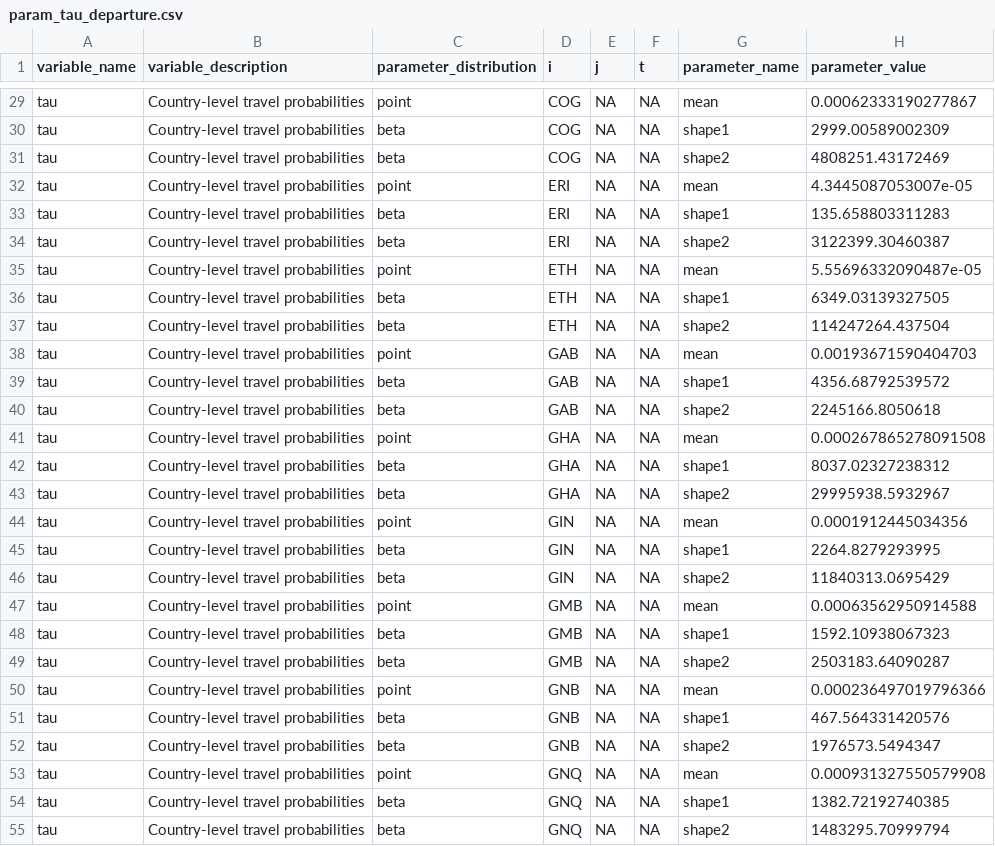
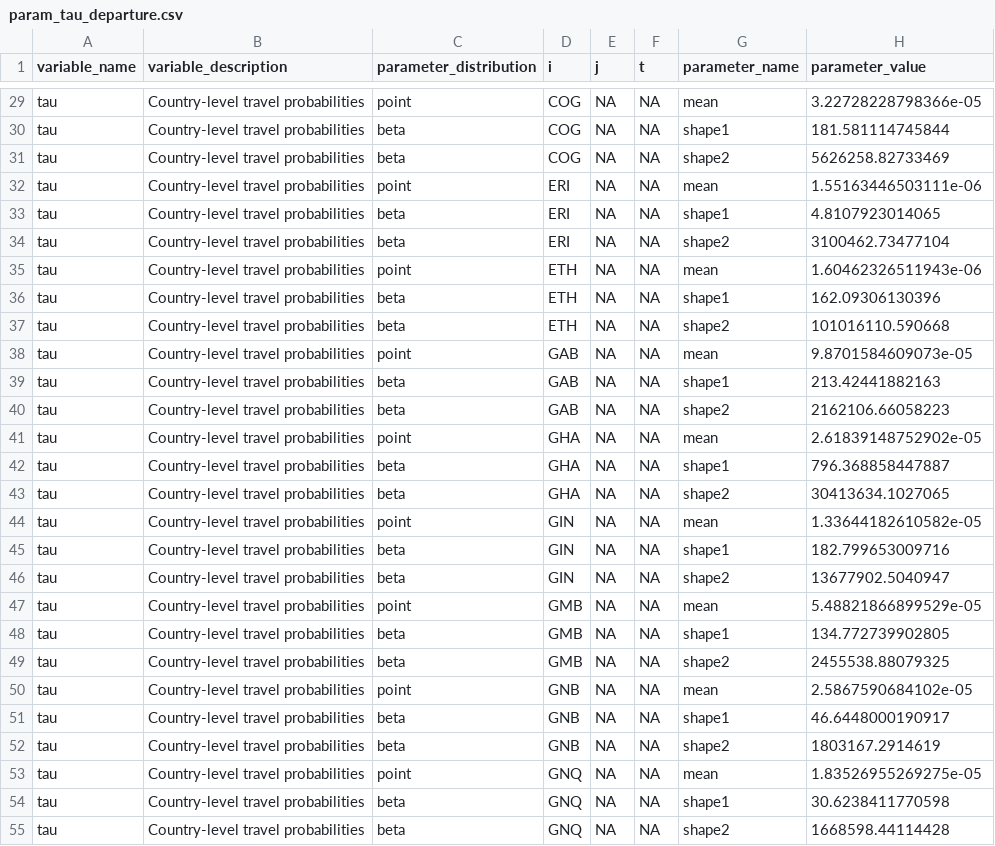
Before and after one commit to InstituteforDiseaseModeling/MOSAIC-pkg, a CSV file: model/input/param_tau_departure.csv, drawn as a sheet; only a part is shown, gaps mark what is left out; the diff covers the shown part only.

```diff
--- a/model/input/param_tau_departure.csv
+++ b/model/input/param_tau_departure.csv
@@ -29,27 +29,27 @@
-"tau","Country-level travel probabilities","point","COG",NA,NA,"mean",0.00062333190277867
-"tau","Country-level travel probabilities","beta","COG",NA,NA,"shape1",2999.00589002309
-"tau","Country-level travel probabilities","beta","COG",NA,NA,"shape2",4808251.43172469
-"tau","Country-level travel probabilities","point","ERI",NA,NA,"mean",4.3445087053007e-05
-"tau","Country-level travel probabilities","beta","ERI",NA,NA,"shape1",135.658803311283
-"tau","Country-level travel probabilities","beta","ERI",NA,NA,"shape2",3122399.30460387
-"tau","Country-level travel probabilities","point","ETH",NA,NA,"mean",5.55696332090487e-05
-"tau","Country-level travel probabilities","beta","ETH",NA,NA,"shape1",6349.03139327505
-"tau","Country-level travel probabilities","beta","ETH",NA,NA,"shape2",114247264.437504
-"tau","Country-level travel probabilities","point","GAB",NA,NA,"mean",0.00193671590404703
-"tau","Country-level travel probabilities","beta","GAB",NA,NA,"shape1",4356.68792539572
-"tau","Country-level travel probabilities","beta","GAB",NA,NA,"shape2",2245166.8050618
-"tau","Country-level travel probabilities","point","GHA",NA,NA,"mean",0.000267865278091508
-"tau","Country-level travel probabilities","beta","GHA",NA,NA,"shape1",8037.02327238312
-"tau","Country-level travel probabilities","beta","GHA",NA,NA,"shape2",29995938.5932967
-"tau","Country-level travel probabilities","point","GIN",NA,NA,"mean",0.0001912445034356
-"tau","Country-level travel probabilities","beta","GIN",NA,NA,"shape1",2264.8279293995
-"tau","Country-level travel probabilities","beta","GIN",NA,NA,"shape2",11840313.0695429
-"tau","Country-level travel probabilities","point","GMB",NA,NA,"mean",0.00063562950914588
-"tau","Country-level travel probabilities","beta","GMB",NA,NA,"shape1",1592.10938067323
-"tau","Country-level travel probabilities","beta","GMB",NA,NA,"shape2",2503183.64090287
-"tau","Country-level travel probabilities","point","GNB",NA,NA,"mean",0.000236497019796366
-"tau","Country-level travel probabilities","beta","GNB",NA,NA,"shape1",467.564331420576
-"tau","Country-level travel probabilities","beta","GNB",NA,NA,"shape2",1976573.5494347
-"tau","Country-level travel probabilities","point","GNQ",NA,NA,"mean",0.000931327550579908
-"tau","Country-level travel probabilities","beta","GNQ",NA,NA,"shape1",1382.72192740385
-"tau","Country-level travel probabilities","beta","GNQ",NA,NA,"shape2",1483295.70999794
+"tau","Country-level travel probabilities","point","COG",NA,NA,"mean",3.22728228798366e-05
+"tau","Country-level travel probabilities","beta","COG",NA,NA,"shape1",181.581114745844
+"tau","Country-level travel probabilities","beta","COG",NA,NA,"shape2",5626258.82733469
+"tau","Country-level travel probabilities","point","ERI",NA,NA,"mean",1.55163446503111e-06
+"tau","Country-level travel probabilities","beta","ERI",NA,NA,"shape1",4.8107923014065
+"tau","Country-level travel probabilities","beta","ERI",NA,NA,"shape2",3100462.73477104
+"tau","Country-level travel probabilities","point","ETH",NA,NA,"mean",1.60462326511943e-06
+"tau","Country-level travel probabilities","beta","ETH",NA,NA,"shape1",162.09306130396
+"tau","Country-level travel probabilities","beta","ETH",NA,NA,"shape2",101016110.590668
+"tau","Country-level travel probabilities","point","GAB",NA,NA,"mean",9.8701584609073e-05
+"tau","Country-level travel probabilities","beta","GAB",NA,NA,"shape1",213.42441882163
+"tau","Country-level travel probabilities","beta","GAB",NA,NA,"shape2",2162106.66058223
+"tau","Country-level travel probabilities","point","GHA",NA,NA,"mean",2.61839148752902e-05
+"tau","Country-level travel probabilities","beta","GHA",NA,NA,"shape1",796.368858447887
+"tau","Country-level travel probabilities","beta","GHA",NA,NA,"shape2",30413634.1027065
+"tau","Country-level travel probabilities","point","GIN",NA,NA,"mean",1.33644182610582e-05
+"tau","Country-level travel probabilities","beta","GIN",NA,NA,"shape1",182.799653009716
+"tau","Country-level travel probabilities","beta","GIN",NA,NA,"shape2",13677902.5040947
+"tau","Country-level travel probabilities","point","GMB",NA,NA,"mean",5.48821866899529e-05
+"tau","Country-level travel probabilities","beta","GMB",NA,NA,"shape1",134.772739902805
+"tau","Country-level travel probabilities","beta","GMB",NA,NA,"shape2",2455538.88079325
+"tau","Country-level travel probabilities","point","GNB",NA,NA,"mean",2.5867590684102e-05
+"tau","Country-level travel probabilities","beta","GNB",NA,NA,"shape1",46.6448000190917
+"tau","Country-level travel probabilities","beta","GNB",NA,NA,"shape2",1803167.2914619
+"tau","Country-level travel probabilities","point","GNQ",NA,NA,"mean",1.83526955269275e-05
+"tau","Country-level travel probabilities","beta","GNQ",NA,NA,"shape1",30.6238411770598
+"tau","Country-level travel probabilities","beta","GNQ",NA,NA,"shape2",1668598.44114428
```
Also changed, not shown: 96 edited cells elsewhere in this file, model/input/param_pi_diffusion.csv, model/input/param_theta_WASH.csv, 37 other files.
